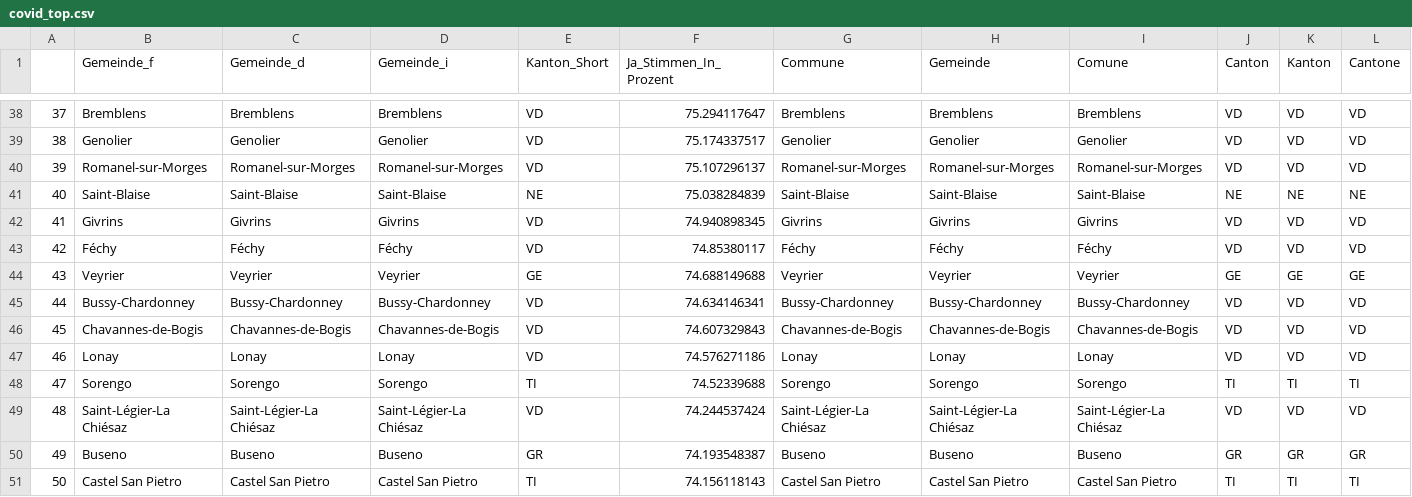
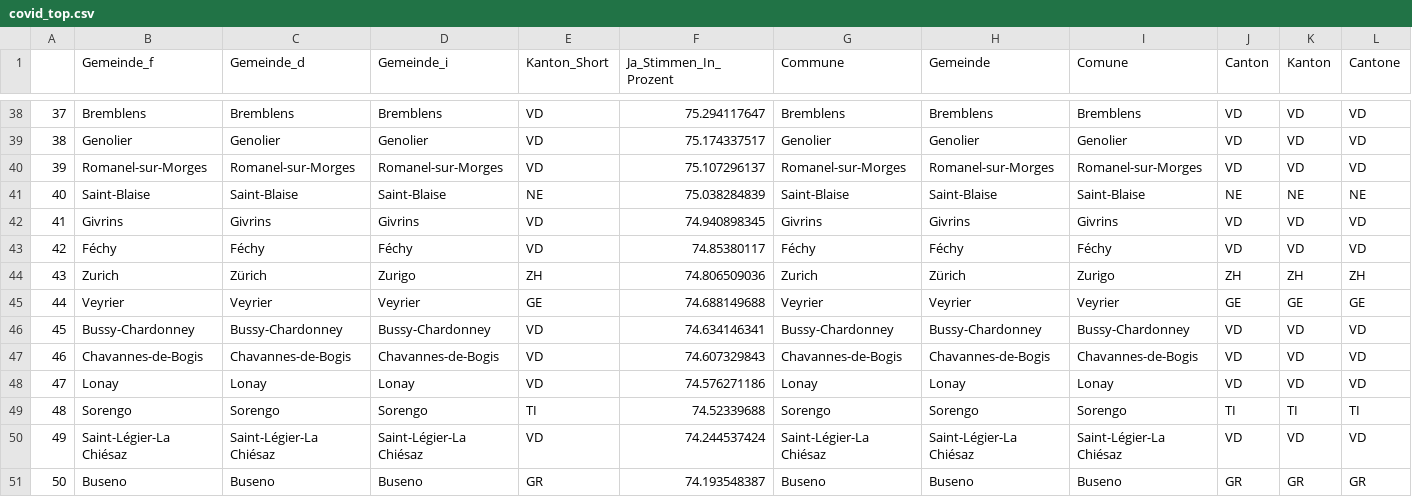
Before and after one commit to awp-finanznachrichten/lena_juni2021, a CSV file: Tableaux/covid_top.csv, drawn as a sheet; only a part is shown, gaps mark what is left out; removed rows and columns are numbered as before the commit, all else as after; rows hold the shown columns only; the diff names each change by its address in the sheet, - before the commit and + after, or states it on an @@ line.

```diff
--- a/Tableaux/covid_top.csv
+++ b/Tableaux/covid_top.csv
+row 44: 43 | Zurich | Zürich | Zurigo | ZH | 74.806509036 | Zurich | Zürich | Zurigo | ZH | ZH | ZH
@@ column A renumbered between rows 45 and 51 @@
-row 51: 50 | Castel San Pietro | Castel San Pietro | Castel San Pietro | TI | 74.156118143 | Castel San Pietro | Castel San Pietro | Castel San Pietro | TI | TI | TI
```
Also changed, not shown: Tableaux/co2_top.csv, Tableaux/eau_top.csv, 2 other files.
